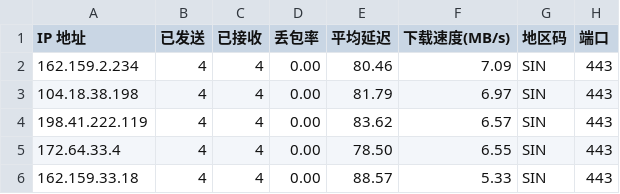
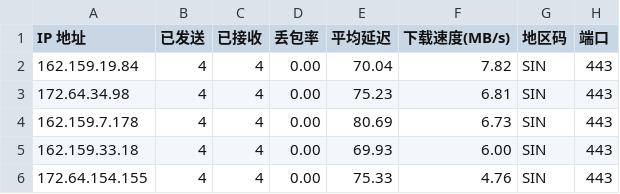
Before and after one commit to xm0786114-bot/cf-speedtest-data, a CSV file: result.csv, drawn as a sheet.

Commit message:
Auto update CSV: 2026-07-30 00:45:00

```diff
--- a/result.csv
+++ b/result.csv
@@ -1,6 +1,6 @@
 IP 地址,已发送,已接收,丢包率,平均延迟,下载速度(MB/s),地区码,端口
-162.159.2.234,4,4,0.00,80.46,7.09,SIN,443
-104.18.38.198,4,4,0.00,81.79,6.97,SIN,443
-198.41.222.119,4,4,0.00,83.62,6.57,SIN,443
-172.64.33.4,4,4,0.00,78.50,6.55,SIN,443
-162.159.33.18,4,4,0.00,88.57,5.33,SIN,443
+162.159.19.84,4,4,0.00,70.04,7.82,SIN,443
+172.64.34.98,4,4,0.00,75.23,6.81,SIN,443
+162.159.7.178,4,4,0.00,80.69,6.73,SIN,443
+162.159.33.18,4,4,0.00,69.93,6.00,SIN,443
+172.64.154.155,4,4,0.00,75.33,4.76,SIN,443
```
